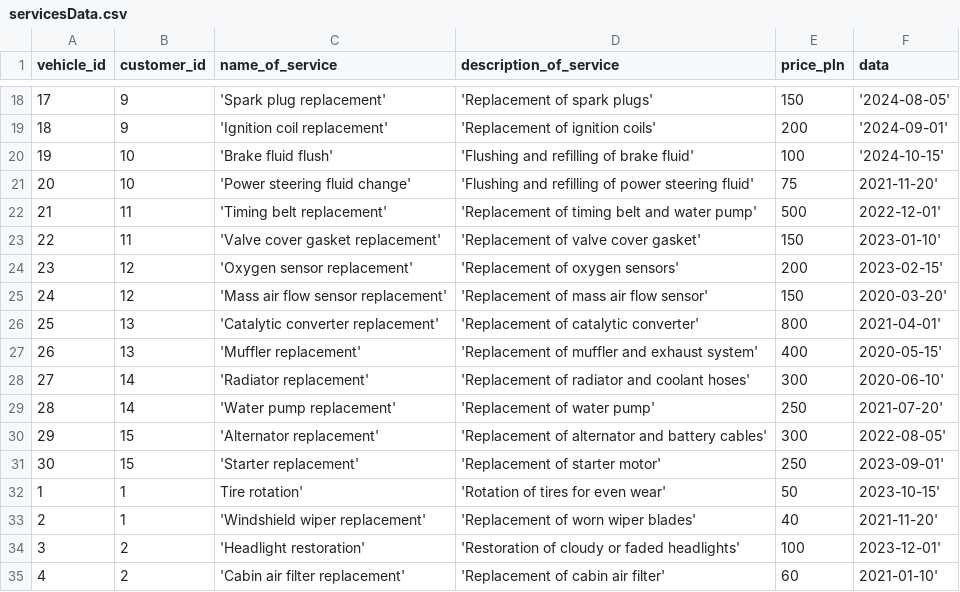
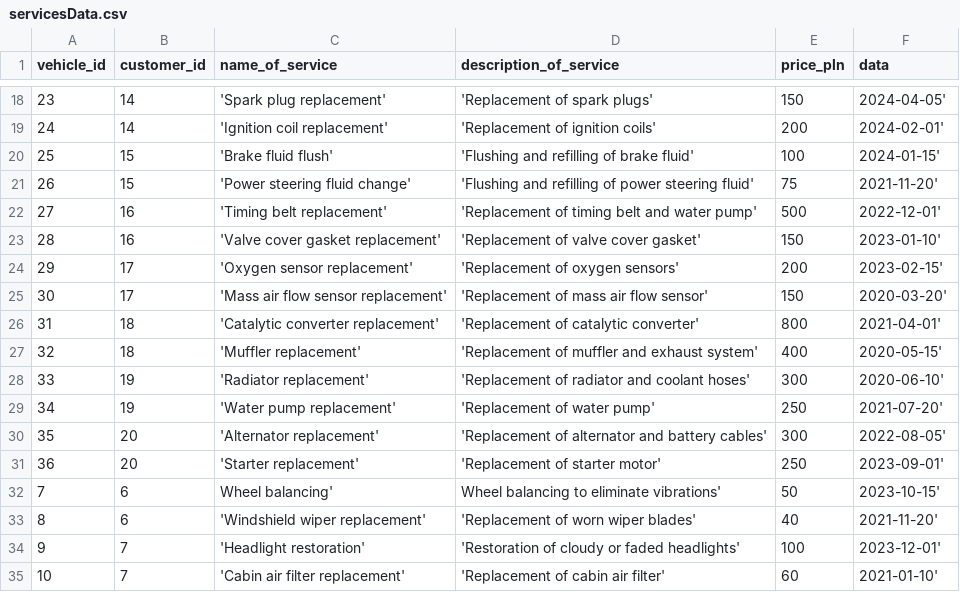
Before and after one commit to KrystianJamrogiewicz/MySQL-car_repair_workshop, a CSV file: data/servicesData.csv, drawn as a sheet; only a part is shown, gaps mark what is left out; the diff covers the shown part only.

Commit message:
Data update

```diff
--- a/data/servicesData.csv
+++ b/data/servicesData.csv
@@ -18,18 +18,18 @@ vehicle_id,customer_id,name_of_service,description_of_service,price_pln,data
-17,9,'Spark plug replacement','Replacement of spark plugs',150,'2024-08-05'
-18,9,'Ignition coil replacement','Replacement of ignition coils',200,'2024-09-01'
-19,10,'Brake fluid flush','Flushing and refilling of brake fluid',100,'2024-10-15'
-20,10,'Power steering fluid change','Flushing and refilling of power steering fluid',75,2021-11-20'
-21,11,'Timing belt replacement','Replacement of timing belt and water pump',500,2022-12-01'
-22,11,'Valve cover gasket replacement','Replacement of valve cover gasket',150,2023-01-10'
-23,12,'Oxygen sensor replacement','Replacement of oxygen sensors',200,2023-02-15'
-24,12,'Mass air flow sensor replacement','Replacement of mass air flow sensor',150,2020-03-20'
-25,13,'Catalytic converter replacement','Replacement of catalytic converter',800,2021-04-01'
-26,13,'Muffler replacement','Replacement of muffler and exhaust system',400,2020-05-15'
-27,14,'Radiator replacement','Replacement of radiator and coolant hoses',300,2020-06-10'
-28,14,'Water pump replacement','Replacement of water pump',250,2021-07-20'
-29,15,'Alternator replacement','Replacement of alternator and battery cables',300,2022-08-05'
-30,15,'Starter replacement','Replacement of starter motor',250,2023-09-01'
-1,1,Tire rotation','Rotation of tires for even wear',50,2023-10-15'
-2,1,'Windshield wiper replacement','Replacement of worn wiper blades',40,2021-11-20'
-3,2,'Headlight restoration','Restoration of cloudy or faded headlights',100,2023-12-01'
-4,2,'Cabin air filter replacement','Replacement of cabin air filter',60,2021-01-10'
+23,14,'Spark plug replacement','Replacement of spark plugs',150,2024-04-05'
+24,14,'Ignition coil replacement','Replacement of ignition coils',200,2024-02-01'
+25,15,'Brake fluid flush','Flushing and refilling of brake fluid',100,2024-01-15'
+26,15,'Power steering fluid change','Flushing and refilling of power steering fluid',75,2021-11-20'
+27,16,'Timing belt replacement','Replacement of timing belt and water pump',500,2022-12-01'
+28,16,'Valve cover gasket replacement','Replacement of valve cover gasket',150,2023-01-10'
+29,17,'Oxygen sensor replacement','Replacement of oxygen sensors',200,2023-02-15'
+30,17,'Mass air flow sensor replacement','Replacement of mass air flow sensor',150,2020-03-20'
+31,18,'Catalytic converter replacement','Replacement of catalytic converter',800,2021-04-01'
+32,18,'Muffler replacement','Replacement of muffler and exhaust system',400,2020-05-15'
+33,19,'Radiator replacement','Replacement of radiator and coolant hoses',300,2020-06-10'
+34,19,'Water pump replacement','Replacement of water pump',250,2021-07-20'
+35,20,'Alternator replacement','Replacement of alternator and battery cables',300,2022-08-05'
+36,20,'Starter replacement','Replacement of starter motor',250,2023-09-01'
+7,6,Wheel balancing',Wheel balancing to eliminate vibrations',50,2023-10-15'
+8,6,'Windshield wiper replacement','Replacement of worn wiper blades',40,2021-11-20'
+9,7,'Headlight restoration','Restoration of cloudy or faded headlights',100,2023-12-01'
+10,7,'Cabin air filter replacement','Replacement of cabin air filter',60,2021-01-10'
```
Also changed, not shown: 2 added rows, 2 removed rows and 86 edited cells elsewhere in this file, data/vehiclesData.csv, 5 other files.
